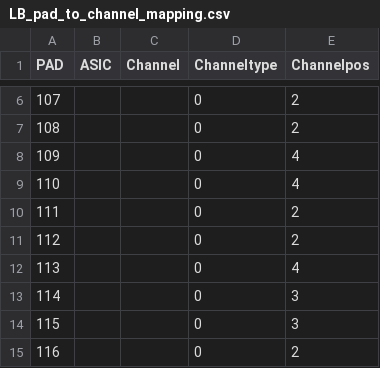
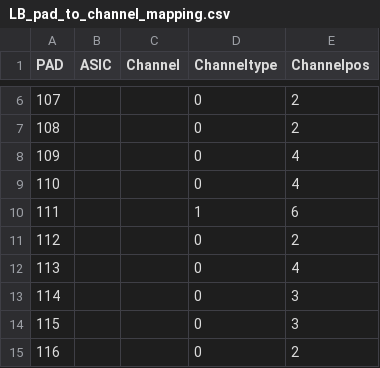
Before and after one commit to cmu-hgc-mac/wirebonder_gui, a CSV file: geometries/LB_pad_to_channel_mapping.csv, drawn as a sheet; only a part is shown, gaps mark what is left out.

Commit message:
Update LB_pad_to_channel_mapping.csv
still trying to fix 111

```diff
--- a/geometries/LB_pad_to_channel_mapping.csv
+++ b/geometries/LB_pad_to_channel_mapping.csv
@@ -9,3 +9,3 @@ PAD,ASIC,Channel,Channeltype,Channelpos
 110,,,0,4
-111,,,0,2
+111,,,1,6
 112,,,0,2
```
